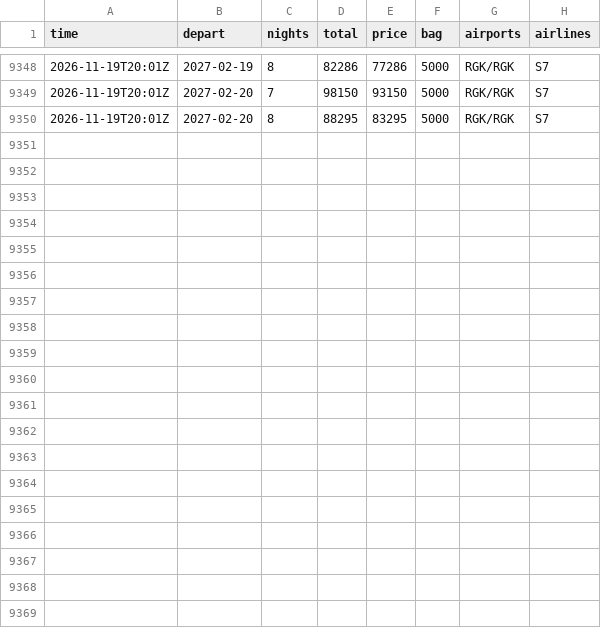
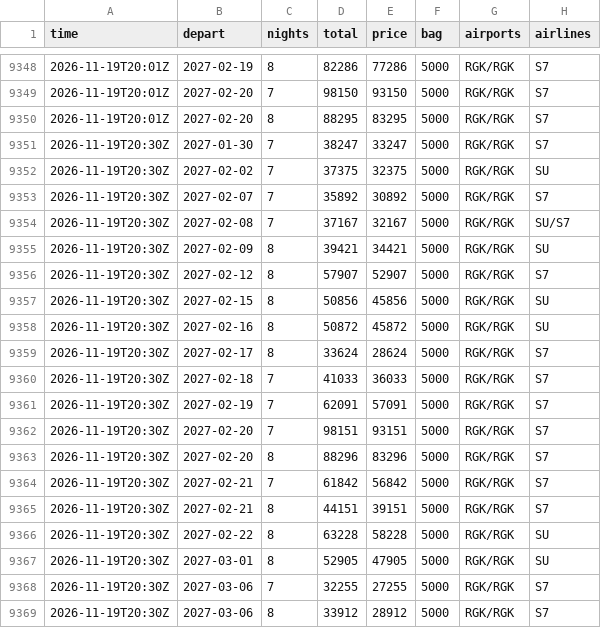
Before and after one commit to JohnLennon000/ski-tickets, a CSV file: docs/data/trips/manzherok.csv, drawn as a sheet; only a part is shown, gaps mark what is left out.

```diff
--- a/docs/data/trips/manzherok.csv
+++ b/docs/data/trips/manzherok.csv
@@ -9350 +9350,20 @@ time,depart,nights,total,price,bag,airports,airlines
 2026-11-19T20:01Z,2027-02-20,8,88295,83295,5000,RGK/RGK,S7
+2026-11-19T20:30Z,2027-01-30,7,38247,33247,5000,RGK/RGK,S7
+2026-11-19T20:30Z,2027-02-02,7,37375,32375,5000,RGK/RGK,SU
+2026-11-19T20:30Z,2027-02-07,7,35892,30892,5000,RGK/RGK,S7
+2026-11-19T20:30Z,2027-02-08,7,37167,32167,5000,RGK/RGK,SU/S7
+2026-11-19T20:30Z,2027-02-09,8,39421,34421,5000,RGK/RGK,SU
+2026-11-19T20:30Z,2027-02-12,8,57907,52907,5000,RGK/RGK,S7
+2026-11-19T20:30Z,2027-02-15,8,50856,45856,5000,RGK/RGK,SU
+2026-11-19T20:30Z,2027-02-16,8,50872,45872,5000,RGK/RGK,SU
+2026-11-19T20:30Z,2027-02-17,8,33624,28624,5000,RGK/RGK,S7
+2026-11-19T20:30Z,2027-02-18,7,41033,36033,5000,RGK/RGK,S7
+2026-11-19T20:30Z,2027-02-19,7,62091,57091,5000,RGK/RGK,S7
+2026-11-19T20:30Z,2027-02-20,7,98151,93151,5000,RGK/RGK,S7
+2026-11-19T20:30Z,2027-02-20,8,88296,83296,5000,RGK/RGK,S7
+2026-11-19T20:30Z,2027-02-21,7,61842,56842,5000,RGK/RGK,S7
+2026-11-19T20:30Z,2027-02-21,8,44151,39151,5000,RGK/RGK,S7
+2026-11-19T20:30Z,2027-02-22,8,63228,58228,5000,RGK/RGK,SU
+2026-11-19T20:30Z,2027-03-01,8,52905,47905,5000,RGK/RGK,SU
+2026-11-19T20:30Z,2027-03-06,7,32255,27255,5000,RGK/RGK,S7
+2026-11-19T20:30Z,2027-03-06,8,33912,28912,5000,RGK/RGK,S7
```
Also changed, not shown: docs/data/best.csv, docs/data/trips/caucasus.csv, 6 other files.
